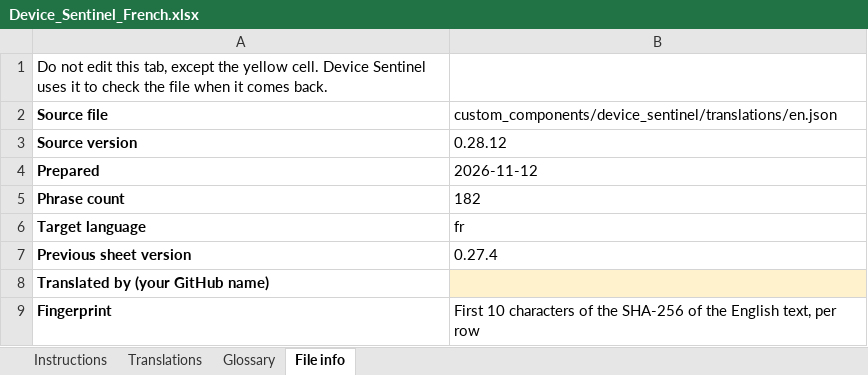
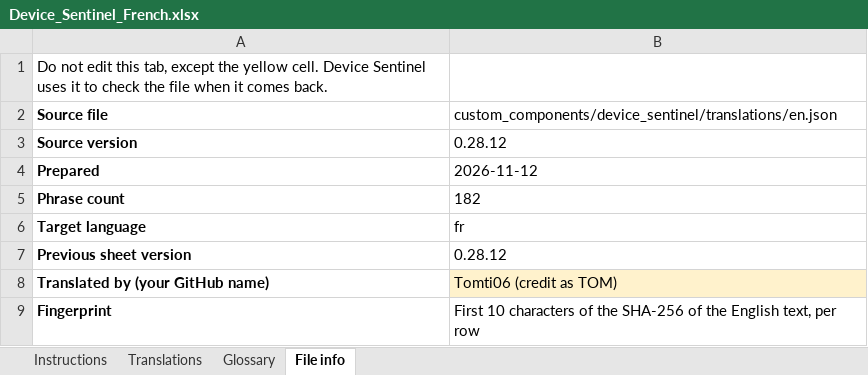
Before and after one commit to TheThinkingHome/device_sentinel, an Excel workbook: docs/translations/Device_Sentinel_French.xlsx, sheet File info, drawn as a sheet; values as stored, in another font and other column widths than the file's, no borders; the diff names each change by its address in the sheet, - before the commit and + after, or states it on an @@ line.

```diff
--- a/docs/translations/Device_Sentinel_French.xlsx (sheet File info)
+++ b/docs/translations/Device_Sentinel_French.xlsx (sheet File info)
-B7: 0.27.4
+B7: 0.28.12
-B8: (empty)
+B8: Tomti06 (credit as TOM)
```
Also changed, not shown: sheet Translations, sheet Glossary, sheet Instructions.
